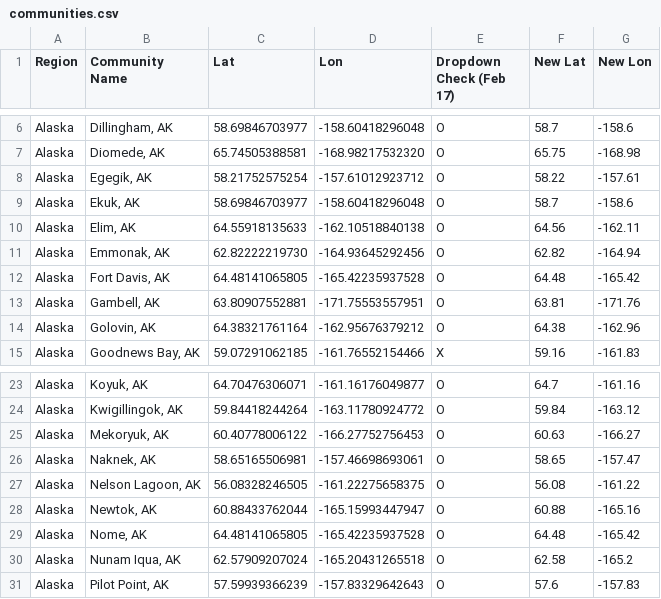
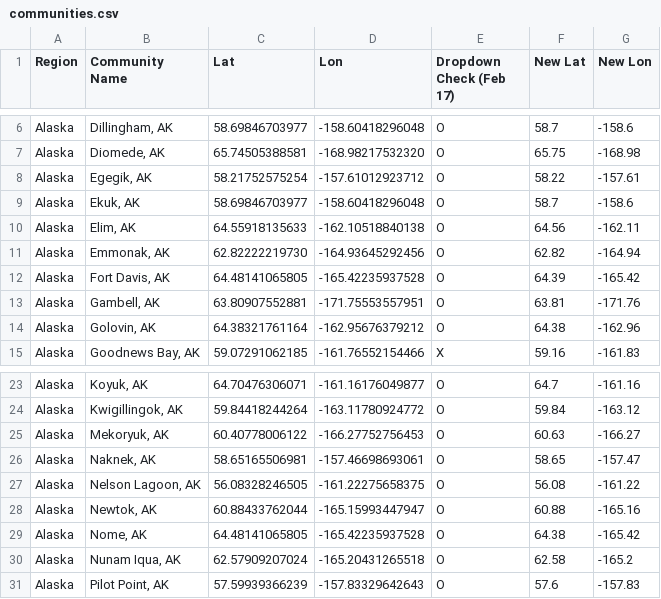
Before and after one commit to ua-snap/hsiaa, a CSV file: communities.csv, drawn as a sheet; only a part is shown, gaps mark what is left out.

Commit message:
bump coordinates for Nome and Fort Davis south to nearest grid cell with data

```diff
--- a/communities.csv
+++ b/communities.csv
@@ -11,3 +11,3 @@ Alaska,"Elim, AK",64.55918135633,-162.10518840138,O,64.56,-162.11
 Alaska,"Emmonak, AK",62.82222219730,-164.93645292456,O,62.82,-164.94
-Alaska,"Fort Davis, AK",64.48141065805,-165.42235937528,O,64.48,-165.42
+Alaska,"Fort Davis, AK",64.48141065805,-165.42235937528,O,64.39,-165.42
 Alaska,"Gambell, AK",63.80907552881,-171.75553557951,O,63.81,-171.76
@@ -28,3 +28,3 @@ Alaska,"Nelson Lagoon, AK",56.08328246505,-161.22275658375,O,56.08,-161.22
 Alaska,"Newtok, AK",60.88433762044,-165.15993447947,O,60.88,-165.16
-Alaska,"Nome, AK",64.48141065805,-165.42235937528,O,64.48,-165.42
+Alaska,"Nome, AK",64.48141065805,-165.42235937528,O,64.38,-165.42
 Alaska,"Nunam Iqua, AK",62.57909207024,-165.20431265518,O,62.58,-165.2
```
Also changed, not shown: 1 other file.
